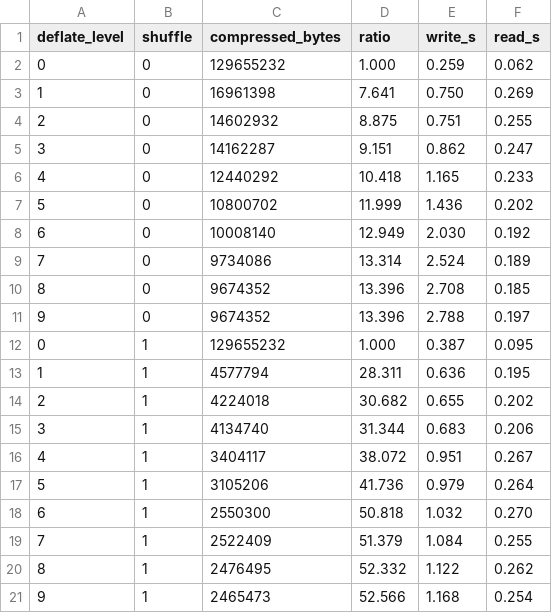
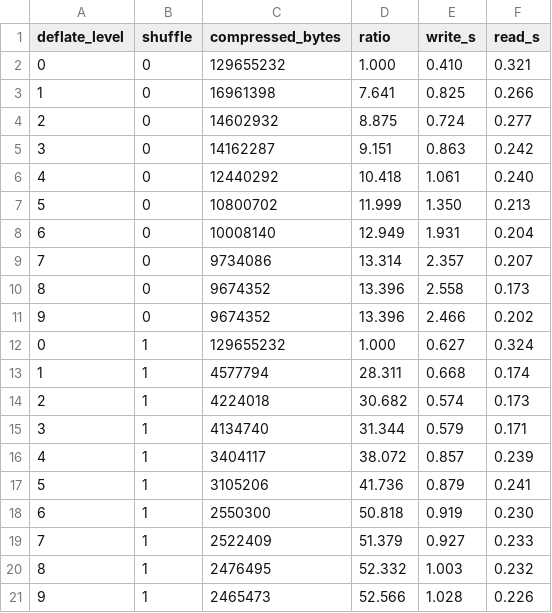
Before and after one commit to Intelligent-Data-Design-Inc/NEP, a CSV file: examples/performance/deflate_results.csv, drawn as a sheet.

```diff
--- a/examples/performance/deflate_results.csv
+++ b/examples/performance/deflate_results.csv
@@ -1,21 +1,21 @@
 deflate_level,shuffle,compressed_bytes,ratio,write_s,read_s
-0,0,129655232,1.000,0.259,0.062
-1,0,16961398,7.641,0.750,0.269
-2,0,14602932,8.875,0.751,0.255
-3,0,14162287,9.151,0.862,0.247
-4,0,12440292,10.418,1.165,0.233
-5,0,10800702,11.999,1.436,0.202
-6,0,10008140,12.949,2.030,0.192
-7,0,9734086,13.314,2.524,0.189
-8,0,9674352,13.396,2.708,0.185
-9,0,9674352,13.396,2.788,0.197
-0,1,129655232,1.000,0.387,0.095
-1,1,4577794,28.311,0.636,0.195
-2,1,4224018,30.682,0.655,0.202
-3,1,4134740,31.344,0.683,0.206
-4,1,3404117,38.072,0.951,0.267
-5,1,3105206,41.736,0.979,0.264
-6,1,2550300,50.818,1.032,0.270
-7,1,2522409,51.379,1.084,0.255
-8,1,2476495,52.332,1.122,0.262
-9,1,2465473,52.566,1.168,0.254
+0,0,129655232,1.000,0.410,0.321
+1,0,16961398,7.641,0.825,0.266
+2,0,14602932,8.875,0.724,0.277
+3,0,14162287,9.151,0.863,0.242
+4,0,12440292,10.418,1.061,0.240
+5,0,10800702,11.999,1.350,0.213
+6,0,10008140,12.949,1.931,0.204
+7,0,9734086,13.314,2.357,0.207
+8,0,9674352,13.396,2.558,0.173
+9,0,9674352,13.396,2.466,0.202
+0,1,129655232,1.000,0.627,0.324
+1,1,4577794,28.311,0.668,0.174
+2,1,4224018,30.682,0.574,0.173
+3,1,4134740,31.344,0.579,0.171
+4,1,3404117,38.072,0.857,0.239
+5,1,3105206,41.736,0.879,0.241
+6,1,2550300,50.818,0.919,0.230
+7,1,2522409,51.379,0.927,0.233
+8,1,2476495,52.332,1.003,0.232
+9,1,2465473,52.566,1.028,0.226
```
Also changed, not shown: examples/performance/chunking_results.csv, examples/performance/szip_results.csv, 32 other files.
